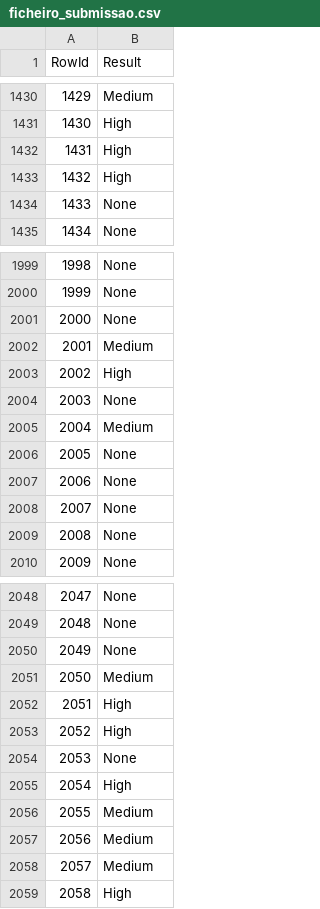
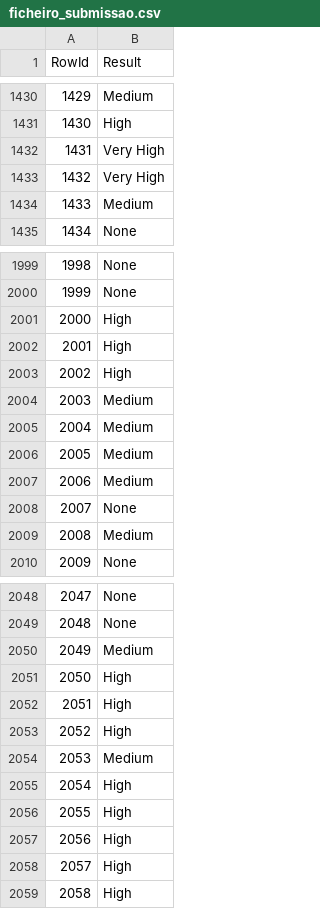
Before and after one commit to axcm19/DAA-2324, a CSV file: Tarefa-Dataset-Competição/prevision-rf/ficheiro_submissao.csv, drawn as a sheet; only a part is shown, gaps mark what is left out; the diff covers the shown part only.

```diff
--- a/Tarefa-Dataset-Competição/prevision-rf/ficheiro_submissao.csv
+++ b/Tarefa-Dataset-Competição/prevision-rf/ficheiro_submissao.csv
@@ -1431,5 +1431,5 @@ RowId,Result
 1430,High
-1431,High
-1432,High
-1433,None
+1431,Very High
+1432,Very High
+1433,Medium
 1434,None
@@ -2000,11 +2000,11 @@ RowId,Result
 1999,None
-2000,None
-2001,Medium
+2000,High
+2001,High
 2002,High
-2003,None
+2003,Medium
 2004,Medium
-2005,None
-2006,None
+2005,Medium
+2006,Medium
 2007,None
-2008,None
+2008,Medium
 2009,None
@@ -2049,11 +2049,11 @@ RowId,Result
 2048,None
-2049,None
-2050,Medium
+2049,Medium
+2050,High
 2051,High
 2052,High
-2053,None
+2053,Medium
 2054,High
-2055,Medium
-2056,Medium
-2057,Medium
+2055,High
+2056,High
+2057,High
 2058,High
```
Also changed, not shown: 171 edited cells elsewhere in this file, Tarefa-Dataset-Competição/prevision-dt/ficheiro_submissao.csv, 1 other file.
